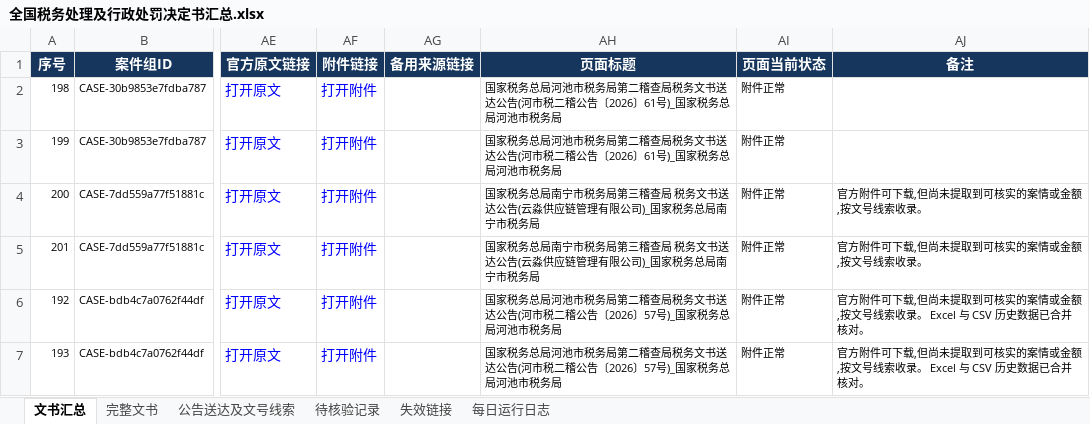
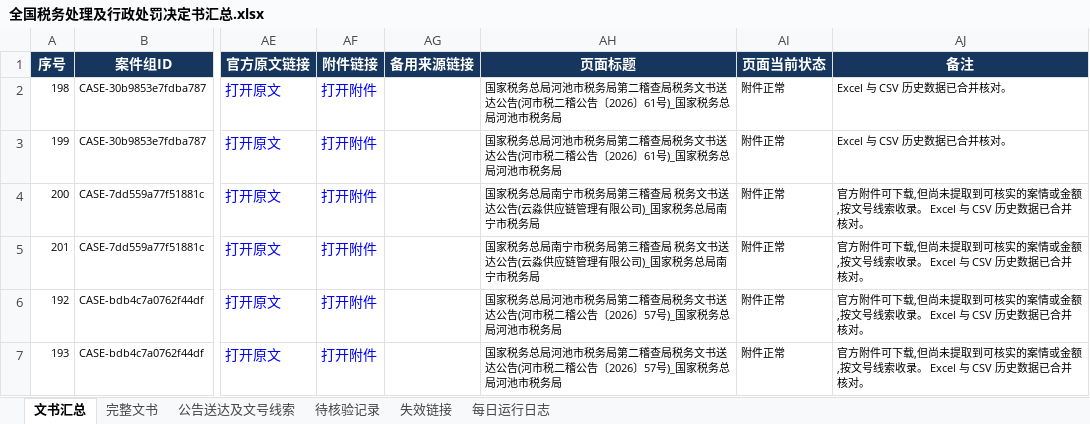
Before and after one commit to SakuraWu21/national-tax-decisions, an Excel workbook: data/全国税务处理及行政处罚决定书汇总.xlsx, sheet 文书汇总, drawn as a sheet; only a part is shown, gaps mark what is left out; values as stored, in another font and other column widths than the file's, no borders; conditional formats not drawn; the diff covers the shown part only; the diff names each change by its address in the sheet, - before the commit and + after, or states it on an @@ line.

```diff
--- a/data/全国税务处理及行政处罚决定书汇总.xlsx (sheet 文书汇总)
+++ b/data/全国税务处理及行政处罚决定书汇总.xlsx (sheet 文书汇总)
-AJ2:AJ3 (备注): (empty)
+AJ2:AJ3 (备注): Excel 与 CSV 历史数据已合并核对。
-AJ4:AJ5 (备注): 官方附件可下载,但尚未提取到可核实的案情或金额,按文号线索收录。
+AJ4:AJ5 (备注): 官方附件可下载,但尚未提取到可核实的案情或金额,按文号线索收录。 Excel 与 CSV 历史数据已合并核对。
```
Also changed, not shown: 2 added rows elsewhere in this sheet, sheet 公告送达及文号线索, sheet 完整文书, sheet 每日运行日志, public/downloads/全国税务处理及行政处罚决定书汇总.xlsx, 8 other files.
